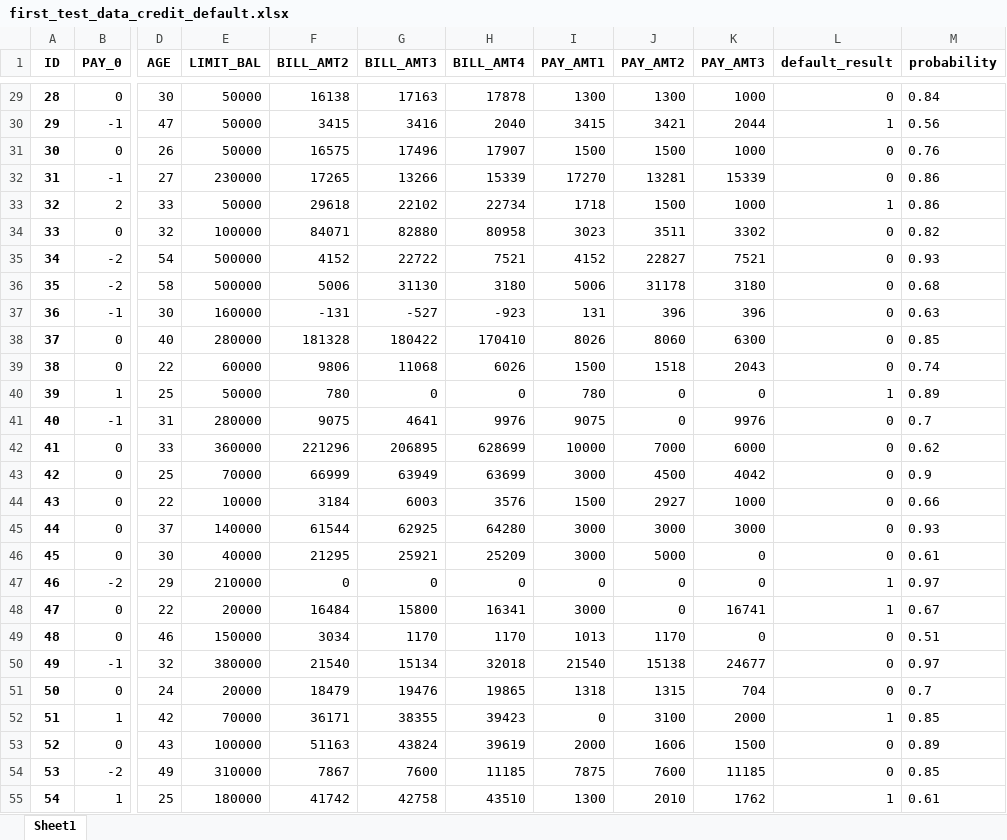
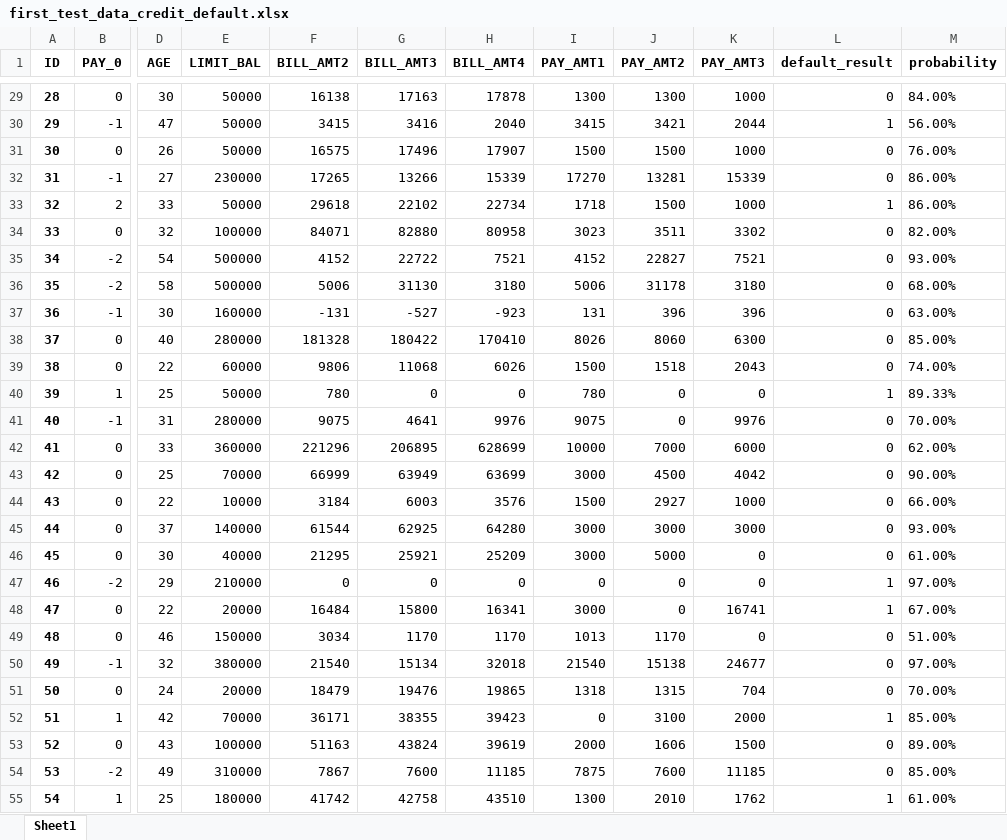
Before and after one commit to Jake-LJH/default-prediction, an Excel workbook: source/uploads/first_test_data_credit_default.xlsx, sheet Sheet1, drawn as a sheet; only a part is shown, gaps mark what is left out; values as stored, in another font and other column widths than the file's, no borders; the diff covers the shown part only; the diff names each change by its address in the sheet, - before the commit and + after, or states it on an @@ line.

```diff
--- a/source/uploads/first_test_data_credit_default.xlsx (sheet Sheet1)
+++ b/source/uploads/first_test_data_credit_default.xlsx (sheet Sheet1)
-M29 (probability): 0.84
+M29 (probability): 84.00%
-M30 (probability): 0.56
+M30 (probability): 56.00%
-M31 (probability): 0.76
+M31 (probability): 76.00%
-M32:M33 (probability): 0.86
+M32:M33 (probability): 86.00%
-M34 (probability): 0.82
+M34 (probability): 82.00%
-M35 (probability): 0.93
+M35 (probability): 93.00%
-M36 (probability): 0.68
+M36 (probability): 68.00%
-M37 (probability): 0.63
+M37 (probability): 63.00%
-M38 (probability): 0.85
+M38 (probability): 85.00%
-M39 (probability): 0.74
+M39 (probability): 74.00%
-M40 (probability): 0.89
+M40 (probability): 89.33%
-M41 (probability): 0.7
+M41 (probability): 70.00%
-M42 (probability): 0.62
+M42 (probability): 62.00%
-M43 (probability): 0.9
+M43 (probability): 90.00%
-M44 (probability): 0.66
+M44 (probability): 66.00%
-M45 (probability): 0.93
+M45 (probability): 93.00%
-M46 (probability): 0.61
+M46 (probability): 61.00%
-M47 (probability): 0.97
+M47 (probability): 97.00%
-M48 (probability): 0.67
+M48 (probability): 67.00%
-M49 (probability): 0.51
+M49 (probability): 51.00%
-M50 (probability): 0.97
+M50 (probability): 97.00%
-M51 (probability): 0.7
+M51 (probability): 70.00%
-M52 (probability): 0.85
+M52 (probability): 85.00%
-M53 (probability): 0.89
+M53 (probability): 89.00%
-M54 (probability): 0.85
+M54 (probability): 85.00%
-M55 (probability): 0.61
+M55 (probability): 61.00%
```
Also changed, not shown: 83 edited cells elsewhere in this sheet, 3 other files.
